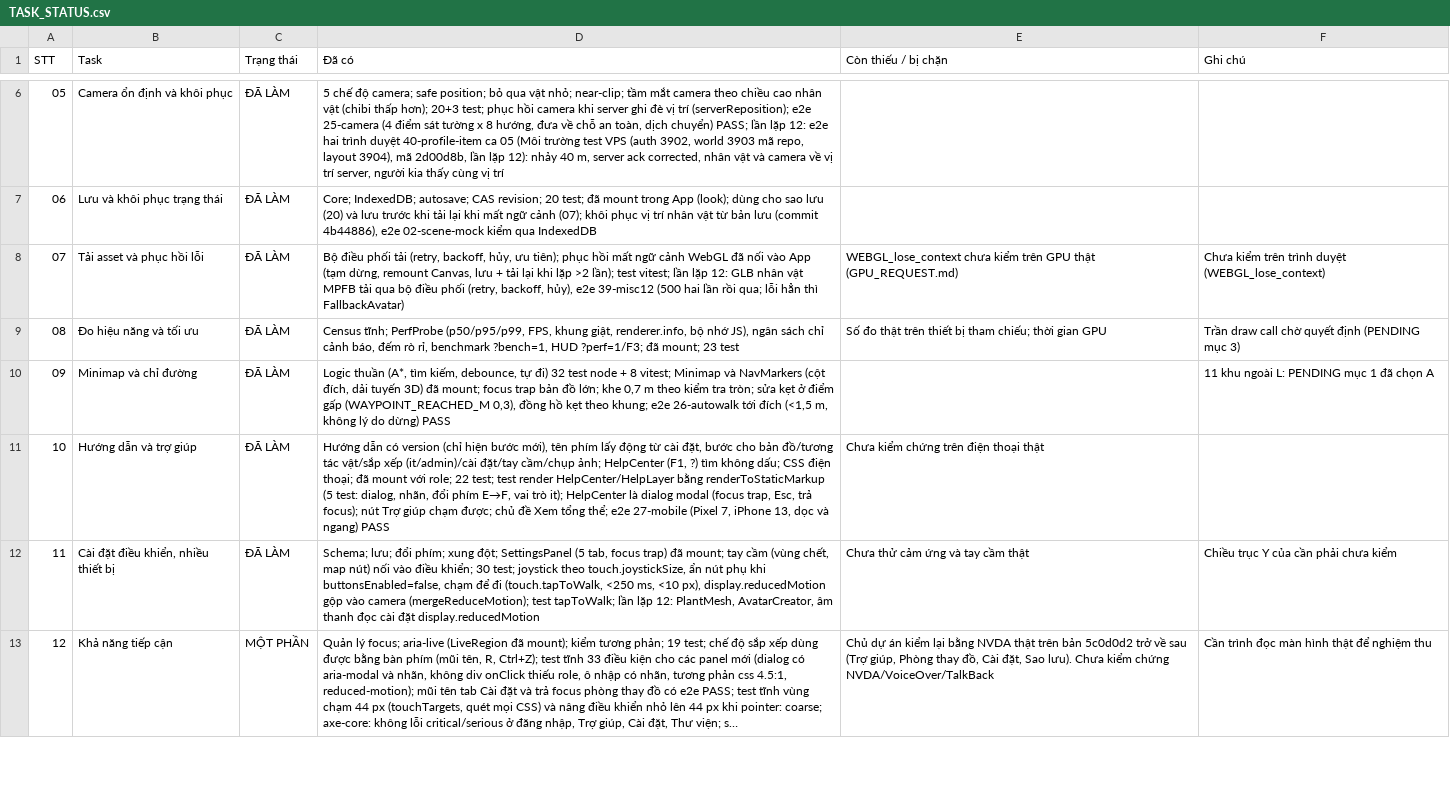
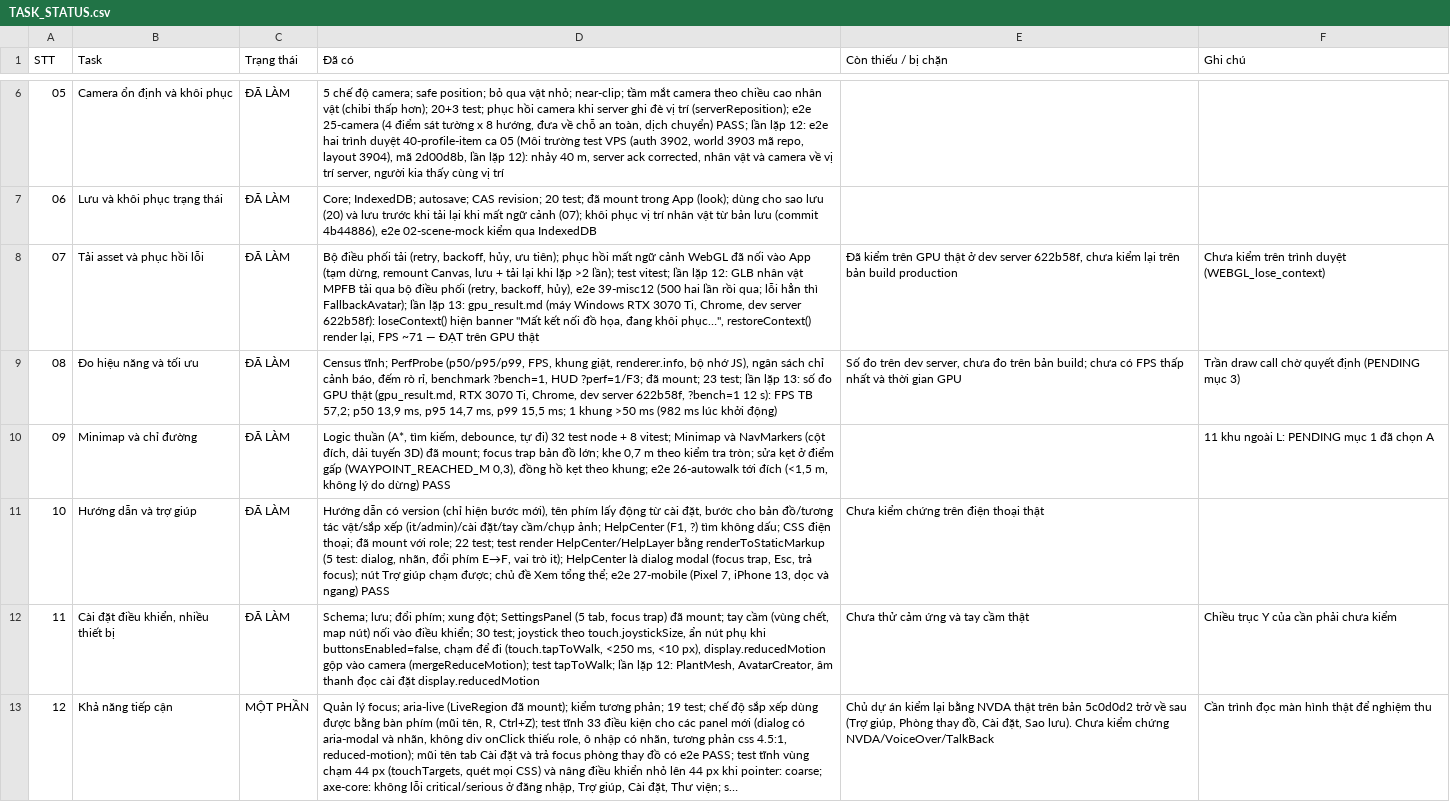
Before and after one commit to thangdvt1997/gpb-tool, a CSV file: docs/design/TASK_STATUS.csv, drawn as a sheet; only a part is shown, gaps mark what is left out; long unchanged cells end in …; the diff covers the shown part only; the diff names each change by its address in the sheet, - before the commit and + after, or states it on an @@ line.

```diff
--- a/docs/design/TASK_STATUS.csv
+++ b/docs/design/TASK_STATUS.csv
-D8 (Đã có): …hẳn thì FallbackAvatar)
+D8 (Đã có): …hẳn thì FallbackAvatar); lần lặp 13: gpu_result.md (máy Windows RTX 3070 Ti, Chrome, dev server 622b58f): loseContext() hiện banner "Mất kết nối đồ họa, đang khôi phục…", restoreContext() render lại, FPS ~71 — ĐẠT trên GPU thật
-E8 (Còn thiếu / bị chặn): WEBGL_lose_context chưa kiểm trên GPU thật (GPU_REQUEST.md)
+E8 (Còn thiếu / bị chặn): Đã kiểm trên GPU thật ở dev server 622b58f, chưa kiểm lại trên bản build production
-D9 (Đã có): …mount; 23 test
+D9 (Đã có): …mount; 23 test; lần lặp 13: số đo GPU thật (gpu_result.md, RTX 3070 Ti, Chrome, dev server 622b58f, ?bench=1 12 s): FPS TB 57,2; p50 13,9 ms, p95 14,7 ms, p99 15,5 ms; 1 khung >50 ms (982 ms lúc khởi động)
-E9 (Còn thiếu / bị chặn): Số đo thật trên thiết bị tham chiếu; thời gian…
+E9 (Còn thiếu / bị chặn): Số đo trên dev server, chưa đo trên bản build; chưa có FPS thấp nhất và thời gian…
```
Also changed, not shown: 16 edited cells elsewhere in this file.
